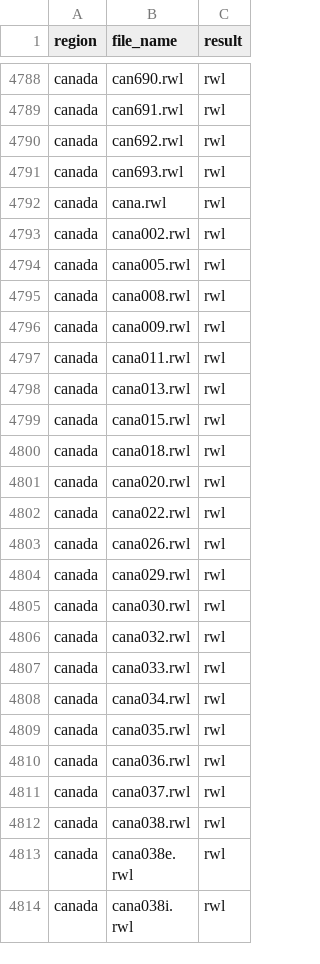
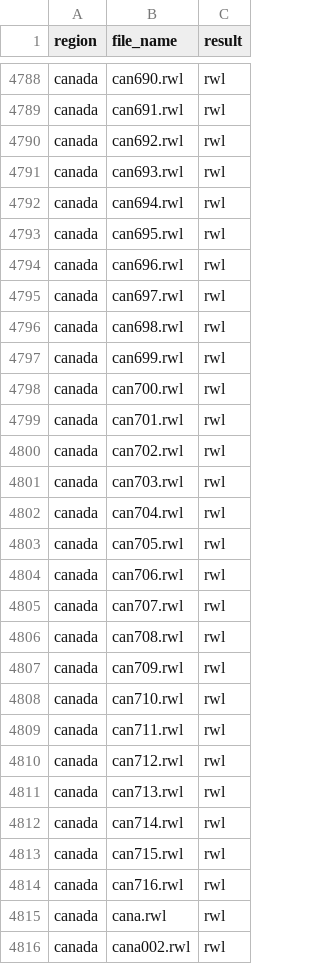
Before and after one commit to chguiterman/check-ITRDB, a CSV file: data/ITRDB_RWL_files.csv, drawn as a sheet; only a part is shown, gaps mark what is left out; the shorter side is filled out with more unchanged rows; the diff covers the shown part only; the diff names each change by its address in the sheet, - before the commit and + after, or states it on an @@ line.

```diff
--- a/data/ITRDB_RWL_files.csv
+++ b/data/ITRDB_RWL_files.csv
+row 4792: canada | can694.rwl | rwl
+row 4793: canada | can695.rwl | rwl
+row 4794: canada | can696.rwl | rwl
+row 4795: canada | can697.rwl | rwl
+row 4796: canada | can698.rwl | rwl
+row 4797: canada | can699.rwl | rwl
+row 4798: canada | can700.rwl | rwl
+row 4799: canada | can701.rwl | rwl
+row 4800: canada | can702.rwl | rwl
+row 4801: canada | can703.rwl | rwl
+row 4802: canada | can704.rwl | rwl
+row 4803: canada | can705.rwl | rwl
+row 4804: canada | can706.rwl | rwl
+row 4805: canada | can707.rwl | rwl
+row 4806: canada | can708.rwl | rwl
+row 4807: canada | can709.rwl | rwl
+row 4808: canada | can710.rwl | rwl
+row 4809: canada | can711.rwl | rwl
+row 4810: canada | can712.rwl | rwl
+row 4811: canada | can713.rwl | rwl
+row 4812: canada | can714.rwl | rwl
+row 4813: canada | can715.rwl | rwl
+row 4814: canada | can716.rwl | rwl
```
Also changed, not shown: 18 added rows elsewhere in this file.
